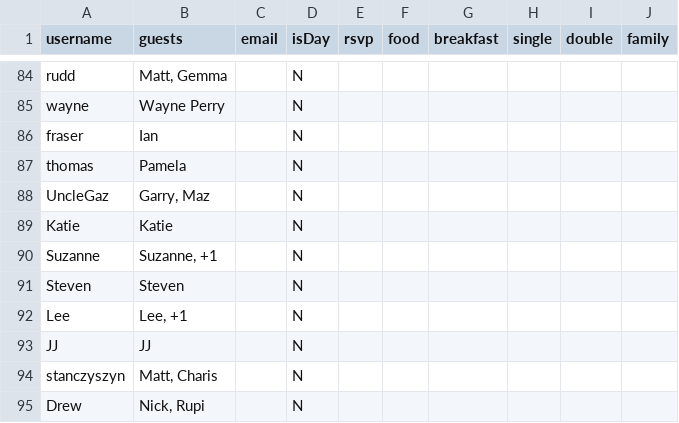
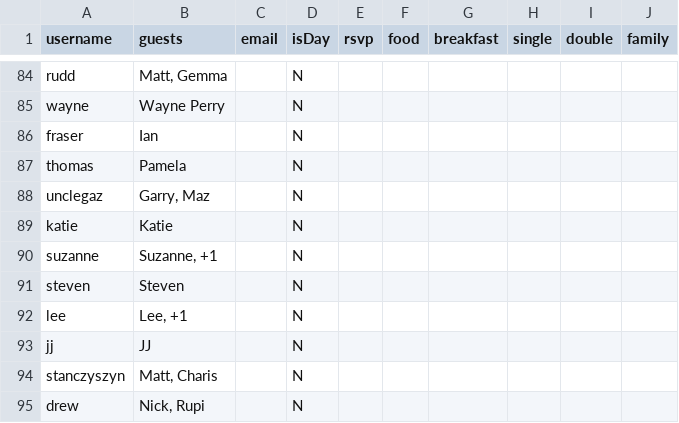
Before and after one commit to mbfisher/thealexandersto.be, a CSV file: invitations.csv, drawn as a sheet; only a part is shown, gaps mark what is left out.

```diff
--- a/invitations.csv
+++ b/invitations.csv
@@ -87,9 +87,9 @@ fraser,Ian,,N,,,,,,
 thomas,Pamela,,N,,,,,,
-UncleGaz,"Garry, Maz",,N,,,,,,
-Katie,Katie,,N,,,,,,
-Suzanne,"Suzanne, +1",,N,,,,,,
-Steven,Steven,,N,,,,,,
-Lee,"Lee, +1",,N,,,,,,
-JJ,JJ,,N,,,,,,
+unclegaz,"Garry, Maz",,N,,,,,,
+katie,Katie,,N,,,,,,
+suzanne,"Suzanne, +1",,N,,,,,,
+steven,Steven,,N,,,,,,
+lee,"Lee, +1",,N,,,,,,
+jj,JJ,,N,,,,,,
 stanczyszyn,"Matt, Charis",,N,,,,,,
-Drew,"Nick, Rupi",,N,,,,,,
+drew,"Nick, Rupi",,N,,,,,,
```
Also changed, not shown: 1 other file.
